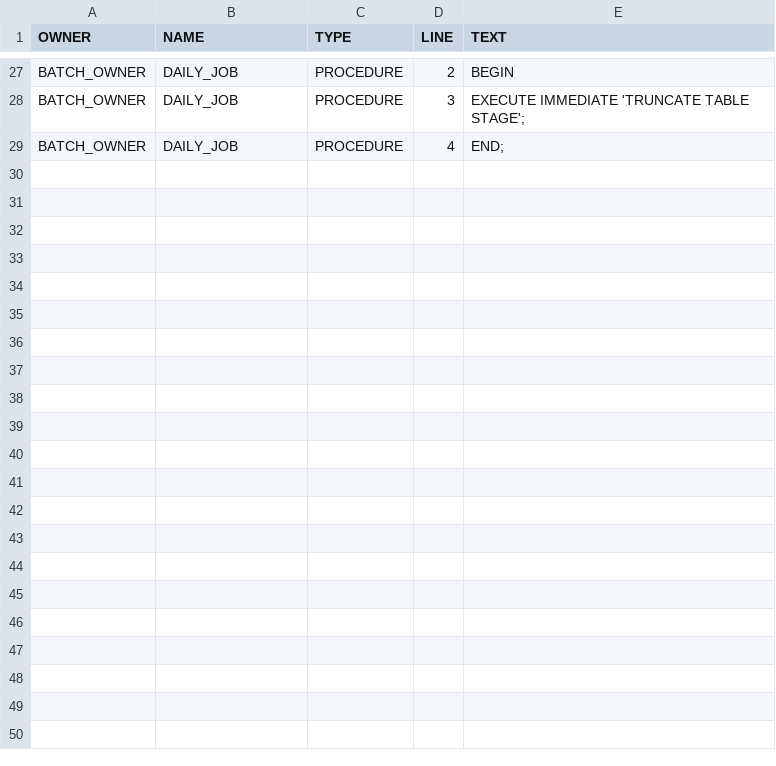
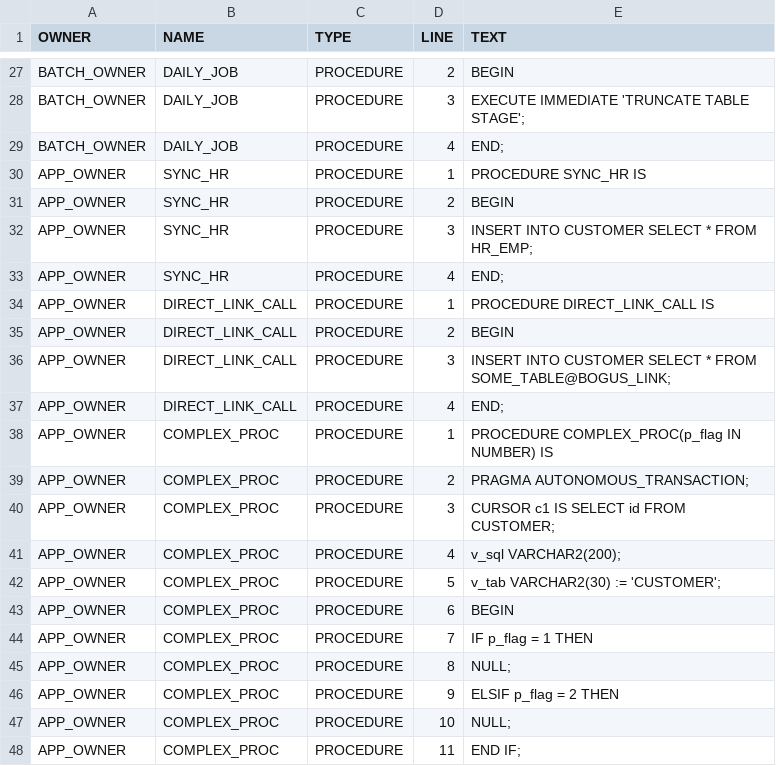
Before and after one commit to tuchy81/stored-procedure-analizer, a CSV file: examples/input/in_source.csv, drawn as a sheet; only a part is shown, gaps mark what is left out; the diff covers the shown part only; the diff names each change by its address in the sheet, - before the commit and + after, or states it on an @@ line.

```diff
--- a/examples/input/in_source.csv
+++ b/examples/input/in_source.csv
+row 30: APP_OWNER | SYNC_HR | PROCEDURE | 1 | PROCEDURE SYNC_HR IS
+row 31: APP_OWNER | SYNC_HR | PROCEDURE | 2 | BEGIN
+row 32: APP_OWNER | SYNC_HR | PROCEDURE | 3 | INSERT INTO CUSTOMER SELECT * FROM HR_EMP;
+row 33: APP_OWNER | SYNC_HR | PROCEDURE | 4 | END;
+row 34: APP_OWNER | DIRECT_LINK_CALL | PROCEDURE | 1 | PROCEDURE DIRECT_LINK_CALL IS
+row 35: APP_OWNER | DIRECT_LINK_CALL | PROCEDURE | 2 | BEGIN
+row 36: APP_OWNER | DIRECT_LINK_CALL | PROCEDURE | 3 | INSERT INTO CUSTOMER SELECT * FROM SOME_TABLE@BOGUS_LINK;
+row 37: APP_OWNER | DIRECT_LINK_CALL | PROCEDURE | 4 | END;
+row 38: APP_OWNER | COMPLEX_PROC | PROCEDURE | 1 | PROCEDURE COMPLEX_PROC(p_flag IN NUMBER) IS
+row 39: APP_OWNER | COMPLEX_PROC | PROCEDURE | 2 | PRAGMA AUTONOMOUS_TRANSACTION;
+row 40: APP_OWNER | COMPLEX_PROC | PROCEDURE | 3 | CURSOR c1 IS SELECT id FROM CUSTOMER;
+row 41: APP_OWNER | COMPLEX_PROC | PROCEDURE | 4 | v_sql VARCHAR2(200);
+row 42: APP_OWNER | COMPLEX_PROC | PROCEDURE | 5 | v_tab VARCHAR2(30) := 'CUSTOMER';
+row 43: APP_OWNER | COMPLEX_PROC | PROCEDURE | 6 | BEGIN
+row 44: APP_OWNER | COMPLEX_PROC | PROCEDURE | 7 | IF p_flag = 1 THEN
+row 45: APP_OWNER | COMPLEX_PROC | PROCEDURE | 8 | NULL;
+row 46: APP_OWNER | COMPLEX_PROC | PROCEDURE | 9 | ELSIF p_flag = 2 THEN
+row 47: APP_OWNER | COMPLEX_PROC | PROCEDURE | 10 | NULL;
+row 48: APP_OWNER | COMPLEX_PROC | PROCEDURE | 11 | END IF;
```
Also changed, not shown: 17 added rows elsewhere in this file, examples/input/in_dependencies.csv, examples/input/in_objects.csv, 23 other files.
